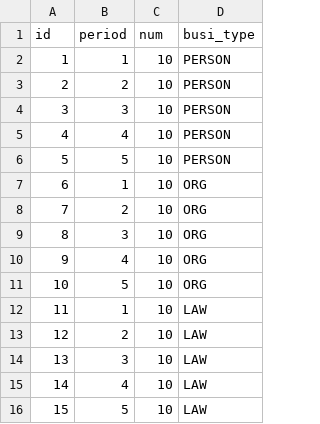
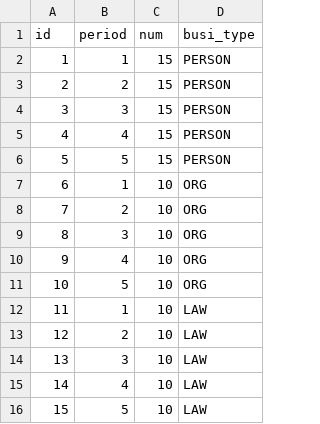
Before and after one commit to qinxinddv/appointment, a CSV file: src/main/resources/config/liquibase/data/appointment_config.csv, drawn as a sheet.

Commit message:
增加个人业务类型的预约数量

```diff
--- a/src/main/resources/config/liquibase/data/appointment_config.csv
+++ b/src/main/resources/config/liquibase/data/appointment_config.csv
@@ -1,7 +1,7 @@
 id;period;num;busi_type
-1;1;10;PERSON
-2;2;10;PERSON
-3;3;10;PERSON
-4;4;10;PERSON
-5;5;10;PERSON
+1;1;15;PERSON
+2;2;15;PERSON
+3;3;15;PERSON
+4;4;15;PERSON
+5;5;15;PERSON
 6;1;10;ORG
```
